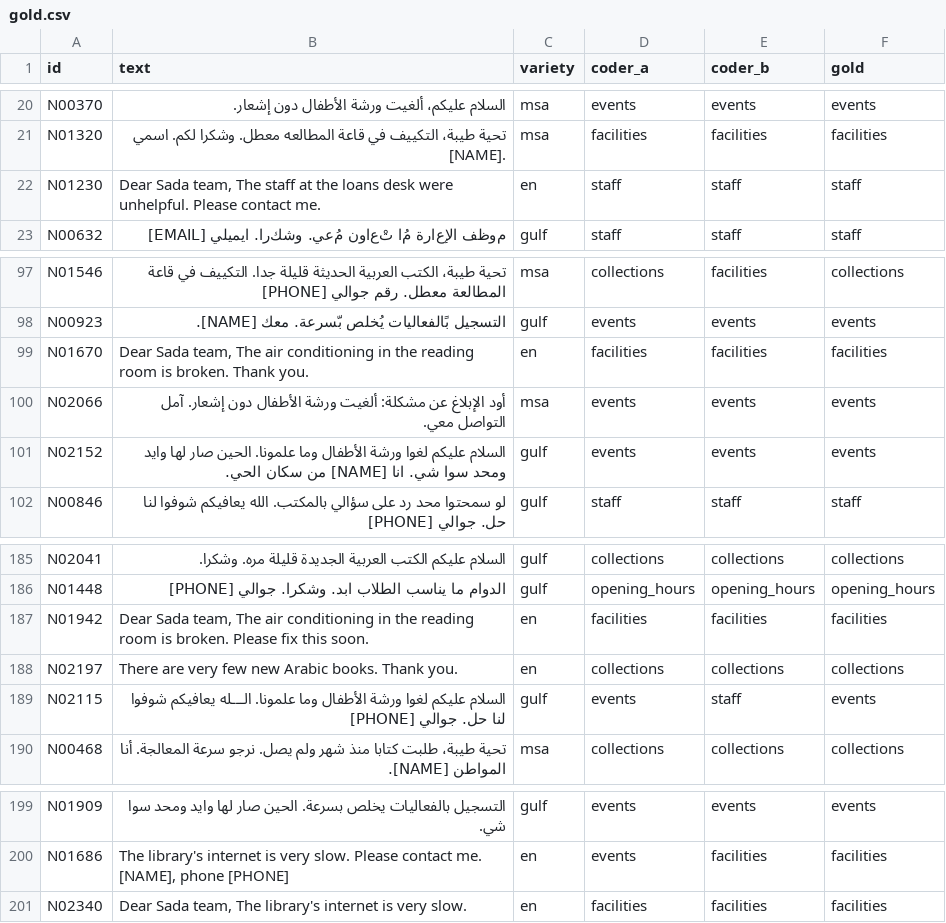
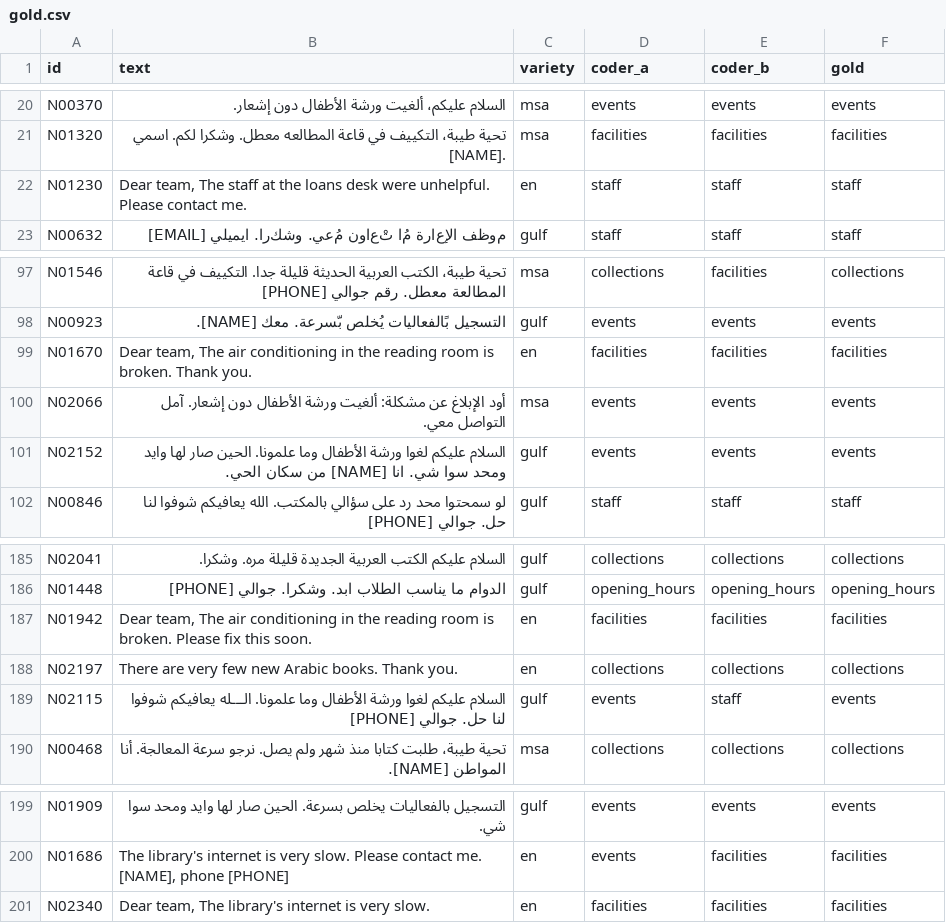
Before and after one commit to SDAIAAcademy/ds-306, a CSV file: labs/data/capstone/nadwa/gold.csv, drawn as a sheet; only a part is shown, gaps mark what is left out.

```diff
--- a/labs/data/capstone/nadwa/gold.csv
+++ b/labs/data/capstone/nadwa/gold.csv
@@ -21,3 +21,3 @@ N00370,السلام عليكم، ألغيت ورشة الأطفال دون إش
 N01320,تحية طيبة، التكييف في قاعة المطالعه معطل. وشكرا لكم. اسمي [NAME].,msa,facilities,facilities,facilities
-N01230,"Dear Sada team, The staff at the loans desk were unhelpful. Please contact me.",en,staff,staff,staff
+N01230,"Dear team, The staff at the loans desk were unhelpful. Please contact me.",en,staff,staff,staff
 N00632,مﻭظف الإعﺍﺭة ﻡُا ﺕْعﺍوﻥ ﻡُعي. وشكﺭا. ايميلي [EMAIL],gulf,staff,staff,staff
@@ -98,3 +98,3 @@ N01546,تحية طيبة، الكتب العربية الحديثة قليلة
 N00923,التسجيل بًالفعاليات يُخلص بّسرعة. معك [NAME].,gulf,events,events,events
-N01670,"Dear Sada team, The air conditioning in the reading room is broken. Thank you.",en,facilities,facilities,facilities
+N01670,"Dear team, The air conditioning in the reading room is broken. Thank you.",en,facilities,facilities,facilities
 N02066,أود الإبلاغ عن مشكلة: ألغيت ورشة الأطفال دون إشعار. آمل التواصل معي.,msa,events,events,events
@@ -186,3 +186,3 @@ N02041,السلام عليكم الكتب العربية الجديدة قليل
 N01448,الدوام ما يناسب الطلاب ابد. وشكرا. جوالي [PHONE],gulf,opening_hours,opening_hours,opening_hours
-N01942,"Dear Sada team, The air conditioning in the reading room is broken. Please fix this soon.",en,facilities,facilities,facilities
+N01942,"Dear team, The air conditioning in the reading room is broken. Please fix this soon.",en,facilities,facilities,facilities
 N02197,There are very few new Arabic books. Thank you.,en,collections,collections,collections
@@ -200,2 +200,2 @@ N01909,التسجيل بالفعاليات يخلص بسرعة. الحين صا
 N01686,"The library's internet is very slow. Please contact me. [NAME], phone [PHONE]",en,events,facilities,facilities
-N02340,"Dear Sada team, The library's internet is very slow.",en,facilities,facilities,facilities
+N02340,"Dear team, The library's internet is very slow.",en,facilities,facilities,facilities
```
Also changed, not shown: labs/data/capstone/nadwa/documents.csv, labs/data/capstone/raafid/documents.csv, 26 other files.
